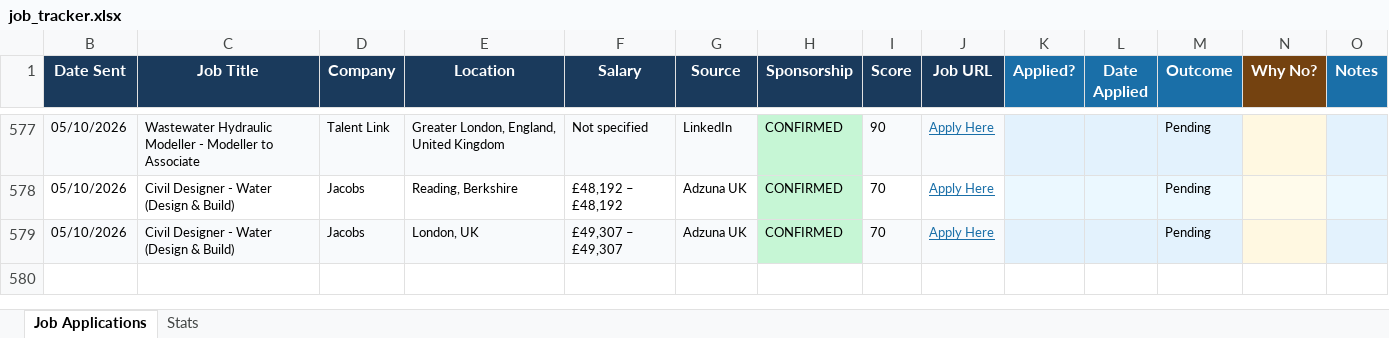
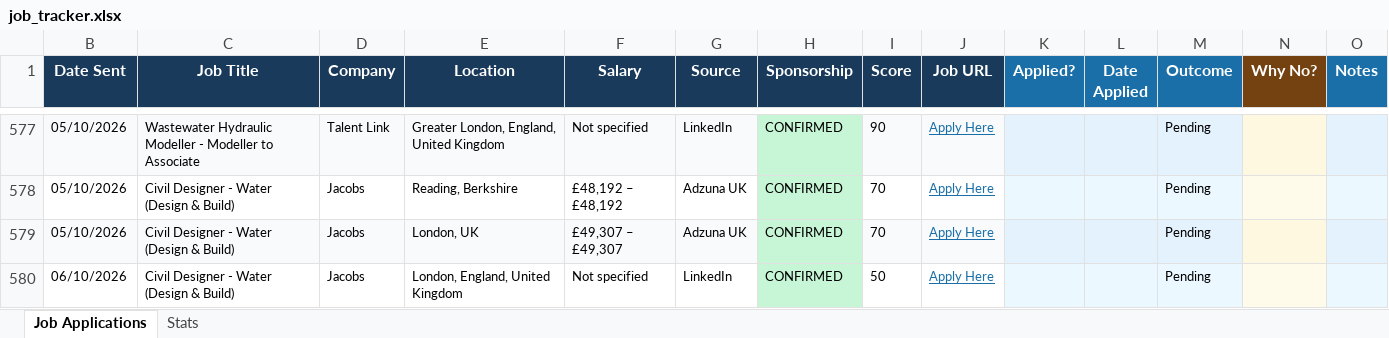
Before and after one commit to ishaankumar3/job-hunter, an Excel workbook: job_tracker.xlsx, sheet Job Applications, drawn as a sheet; only a part is shown, gaps mark what is left out; values as stored, in another font and other column widths than the file's, no borders; the diff names each change by its address in the sheet, - before the commit and + after, or states it on an @@ line.

```diff
--- a/job_tracker.xlsx (sheet Job Applications)
+++ b/job_tracker.xlsx (sheet Job Applications)
+row 580: 06/10/2026 | Civil Designer - Water (Design & Build) | Jacobs | London, England, United Kingdom | Not specified | LinkedIn | CONFIRMED | 50 | Apply Here |  |  | Pending
```
Also changed, not shown: hidden cells.
